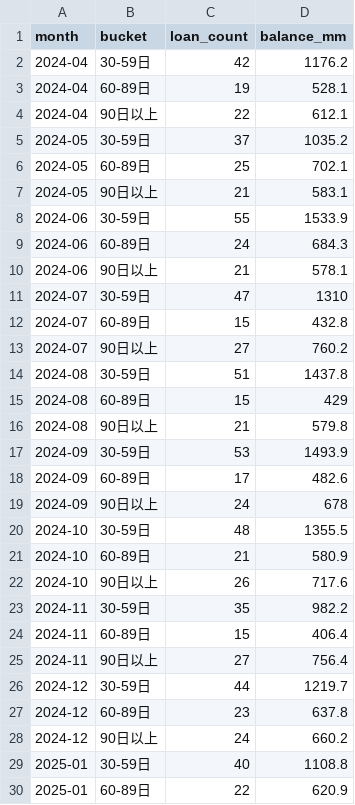
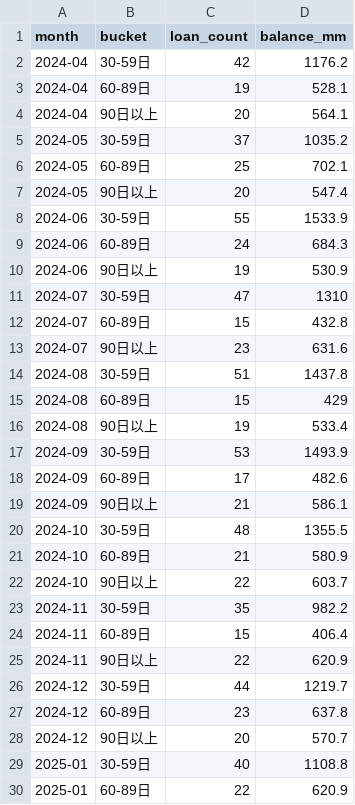
Before and after one commit to Brc-nanakaya/template, a CSV file: public/sample-data/delinquency_aging_history.csv, drawn as a sheet; only a part is shown; the diff covers the shown part only.

```diff
--- a/public/sample-data/delinquency_aging_history.csv
+++ b/public/sample-data/delinquency_aging_history.csv
@@ -3,27 +3,27 @@ month,bucket,loan_count,balance_mm
 2024-04,60-89日,19,528.1
-2024-04,90日以上,22,612.1
+2024-04,90日以上,20,564.1
 2024-05,30-59日,37,1035.2
 2024-05,60-89日,25,702.1
-2024-05,90日以上,21,583.1
+2024-05,90日以上,20,547.4
 2024-06,30-59日,55,1533.9
 2024-06,60-89日,24,684.3
-2024-06,90日以上,21,578.1
+2024-06,90日以上,19,530.9
 2024-07,30-59日,47,1310
 2024-07,60-89日,15,432.8
-2024-07,90日以上,27,760.2
+2024-07,90日以上,23,631.6
 2024-08,30-59日,51,1437.8
 2024-08,60-89日,15,429
-2024-08,90日以上,21,579.8
+2024-08,90日以上,19,533.4
 2024-09,30-59日,53,1493.9
 2024-09,60-89日,17,482.6
-2024-09,90日以上,24,678
+2024-09,90日以上,21,586.1
 2024-10,30-59日,48,1355.5
 2024-10,60-89日,21,580.9
-2024-10,90日以上,26,717.6
+2024-10,90日以上,22,603.7
 2024-11,30-59日,35,982.2
 2024-11,60-89日,15,406.4
-2024-11,90日以上,27,756.4
+2024-11,90日以上,22,620.9
 2024-12,30-59日,44,1219.7
 2024-12,60-89日,23,637.8
-2024-12,90日以上,24,660.2
+2024-12,90日以上,20,570.7
 2025-01,30-59日,40,1108.8
```
Also changed, not shown: 41 edited cells elsewhere in this file, public/sample-data/default_recovery.csv, public/sample-data/loan_tape.csv, 14 other files.
